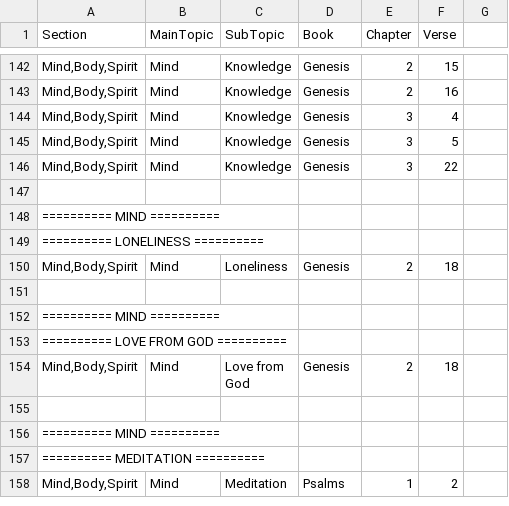
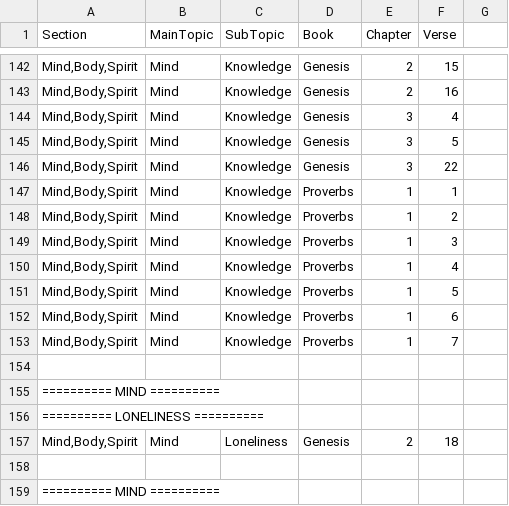
Before and after one commit to Twiggins12/BibleBlossoms, a CSV file: data/sections/section5_Mind.csv, drawn as a sheet; only a part is shown, gaps mark what is left out; the shorter side is filled out with more unchanged rows.

Commit message:
Update section5_Mind.csv

```diff
--- a/data/sections/section5_Mind.csv
+++ b/data/sections/section5_Mind.csv
@@ -146,2 +146,9 @@ Section,MainTopic,SubTopic,Book,Chapter,Verse
 "Mind,Body,Spirit",Mind,Knowledge,Genesis,3,22
+"Mind,Body,Spirit",Mind,Knowledge,Proverbs,1,1
+"Mind,Body,Spirit",Mind,Knowledge,Proverbs,1,2
+"Mind,Body,Spirit",Mind,Knowledge,Proverbs,1,3
+"Mind,Body,Spirit",Mind,Knowledge,Proverbs,1,4
+"Mind,Body,Spirit",Mind,Knowledge,Proverbs,1,5
+"Mind,Body,Spirit",Mind,Knowledge,Proverbs,1,6
+"Mind,Body,Spirit",Mind,Knowledge,Proverbs,1,7
 
```
